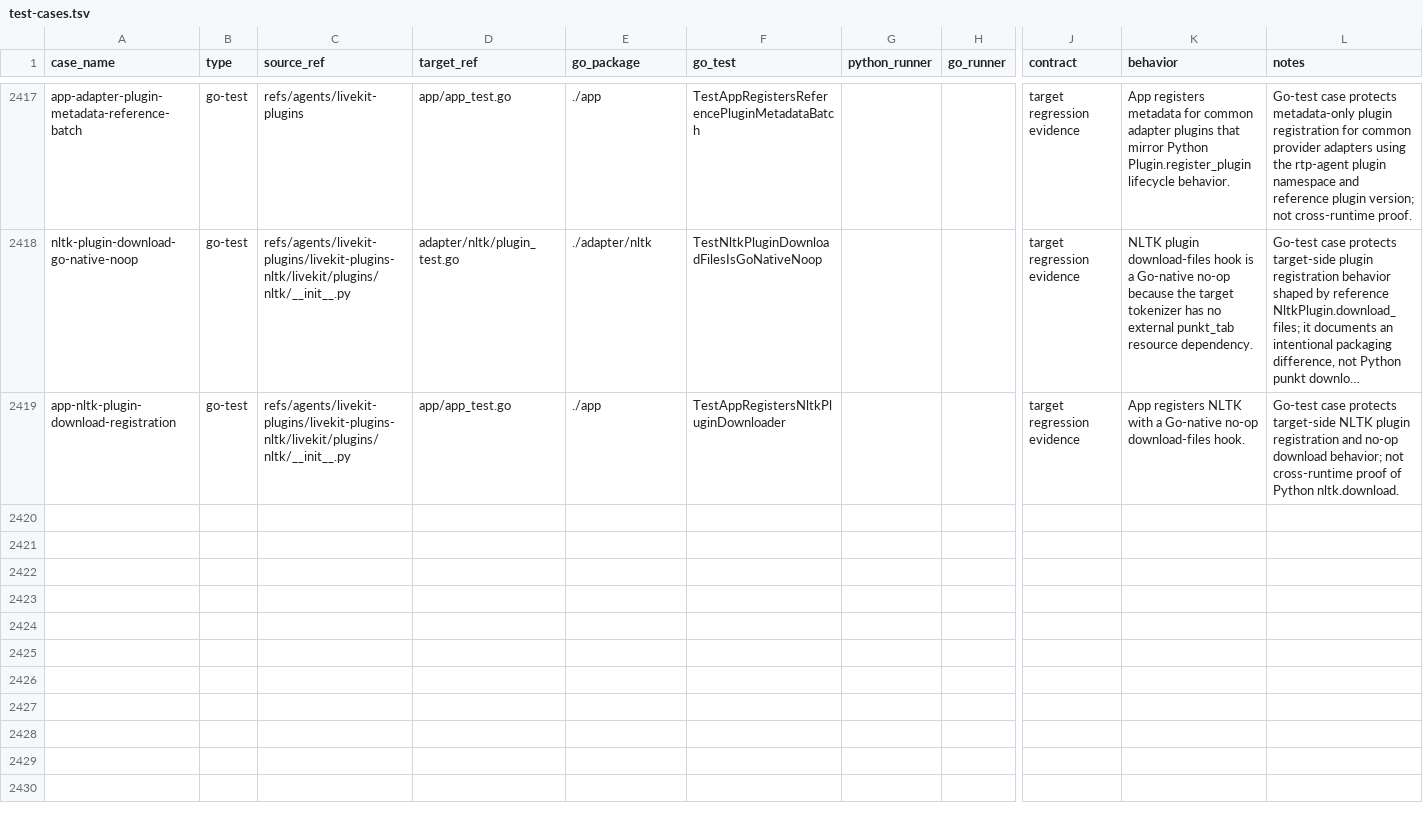
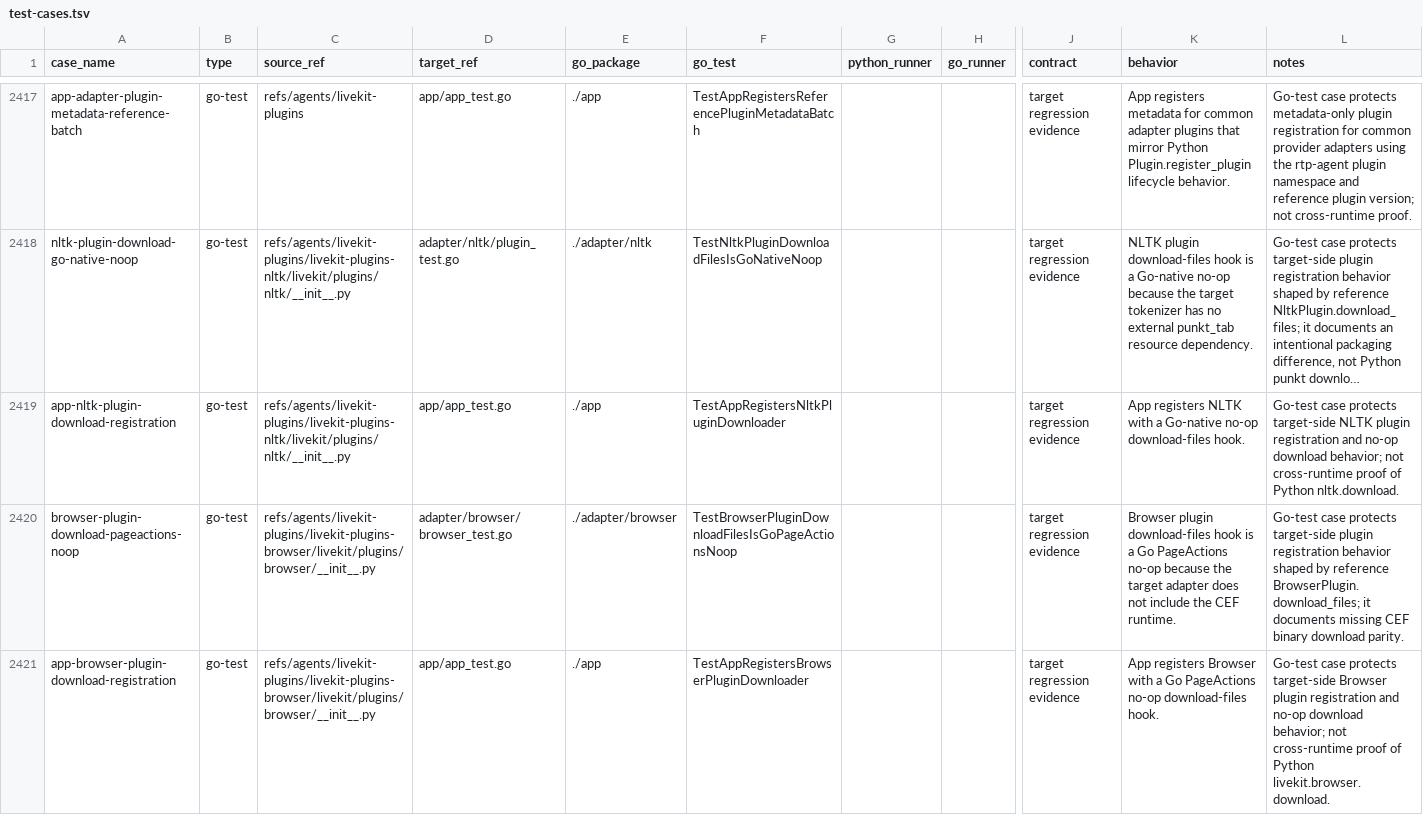
Before and after one commit to cavos-io/rtp-agent, a TSV file: scripts/parity-fixtures/test-cases.tsv, drawn as a sheet; only a part is shown, gaps mark what is left out; long unchanged cells end in …; rows hold the shown columns only; the diff names each change by its address in the sheet, - before the commit and + after, or states it on an @@ line.

Commit message:
feat(browser): register plugin downloader

```diff
--- a/scripts/parity-fixtures/test-cases.tsv
+++ b/scripts/parity-fixtures/test-cases.tsv
+row 2420: browser-plugin-download-pageactions-noop | go-test | refs/agents/livekit-plugins/livekit-plugins-browser/livekit/plugins/browser/__init__.py | adapter/browser/browser_test.go | ./adapter/browser | TestBrowserPluginDownloadFilesIsGoPageActionsNoop |  |  | target regression evidence | Browser plugin download-files hook is a Go PageActions no-op because the target adapter does not include the CEF runtime. | Go-test case protects target-side plugin registration behavior shaped by reference BrowserPlugin.download_files; it documents missing CEF binary download parity.
+row 2421: app-browser-plugin-download-registration | go-test | refs/agents/livekit-plugins/livekit-plugins-browser/livekit/plugins/browser/__init__.py | app/app_test.go | ./app | TestAppRegistersBrowserPluginDownloader |  |  | target regression evidence | App registers Browser with a Go PageActions no-op download-files hook. | Go-test case protects target-side Browser plugin registration and no-op download behavior; not cross-runtime proof of Python livekit.browser.download.
```
Also changed, not shown: 4 other files.
